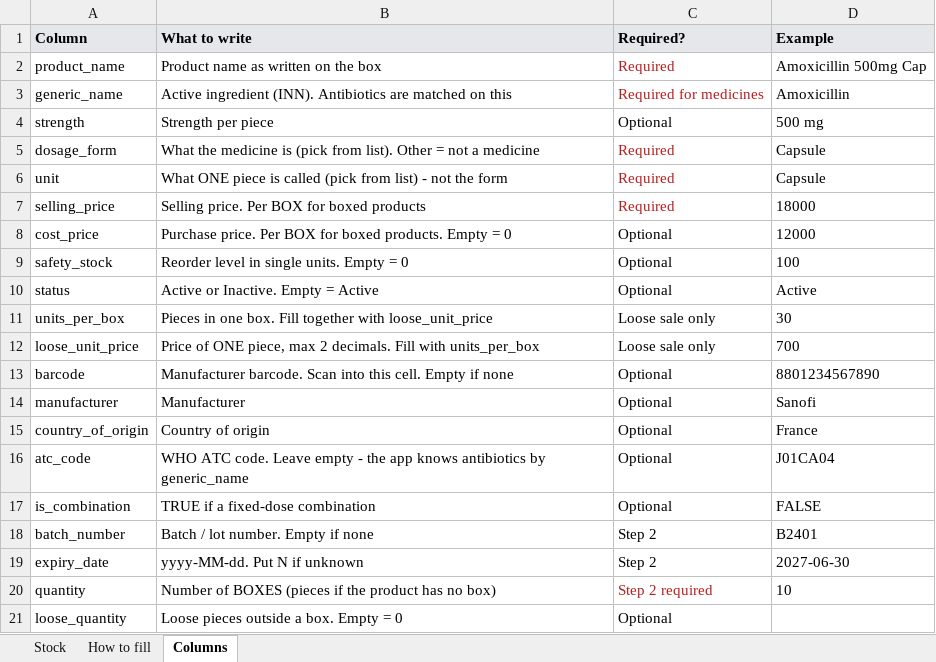
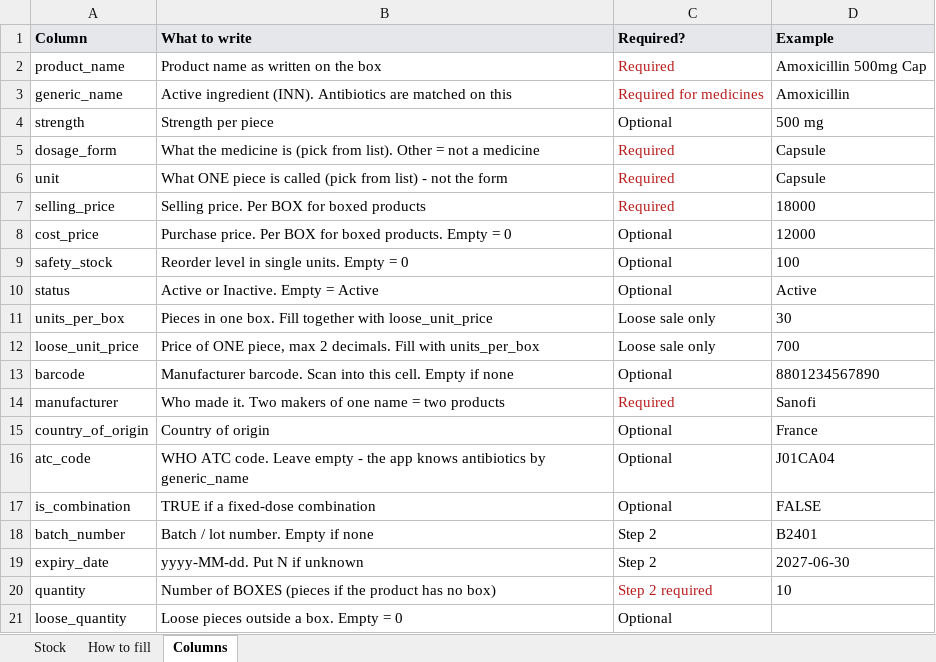
Before and after one commit to camdianze/campos, an Excel workbook: docs/templates/initial-stock-survey.xlsx, sheet Columns, drawn as a sheet; values as stored, in another font and other column widths than the file's, no borders; the diff names each change by its address in the sheet, - before the commit and + after, or states it on an @@ line.

```diff
--- a/docs/templates/initial-stock-survey.xlsx (sheet Columns)
+++ b/docs/templates/initial-stock-survey.xlsx (sheet Columns)
-B14 (What to write): Manufacturer
+B14 (What to write): Who made it. Two makers of one name = two products
-C14 (Required?): Optional
+C14 (Required?): Required
-C14 text colour: black
+C14 text colour: #B91C1C
```
Also changed, not shown: sheet How to fill, sheet Stock, 10 other files.
